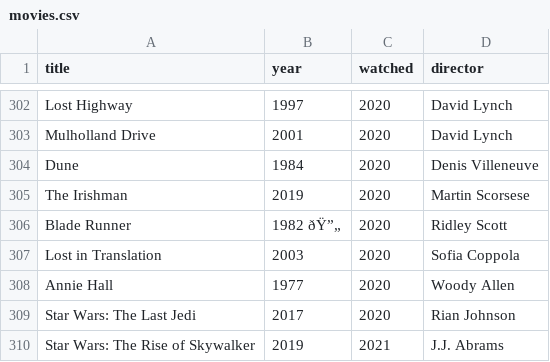
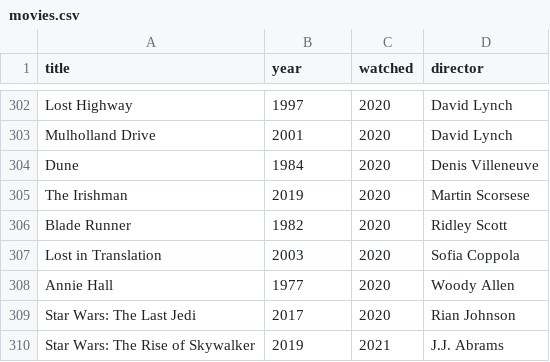
Before and after one commit to andredarcie/my-life-data, a CSV file: movies.csv, drawn as a sheet; only a part is shown, gaps mark what is left out.

Commit message:
Update movies.csv

```diff
--- a/movies.csv
+++ b/movies.csv
@@ -305,3 +305,3 @@ Dune, 1984, 2020, Denis Villeneuve
 The Irishman, 2019, 2020, Martin Scorsese
-Blade Runner, 1982 ðŸ”„, 2020, Ridley Scott
+Blade Runner, 1982, 2020, Ridley Scott
 Lost in Translation, 2003, 2020, Sofia Coppola
```
